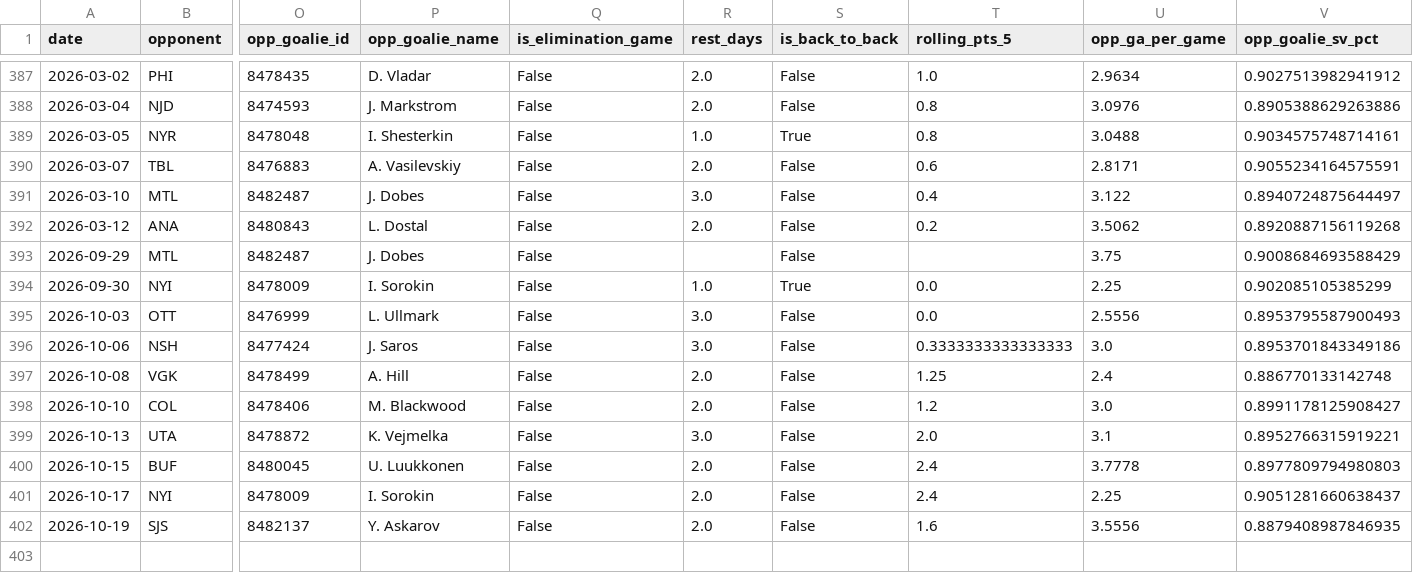
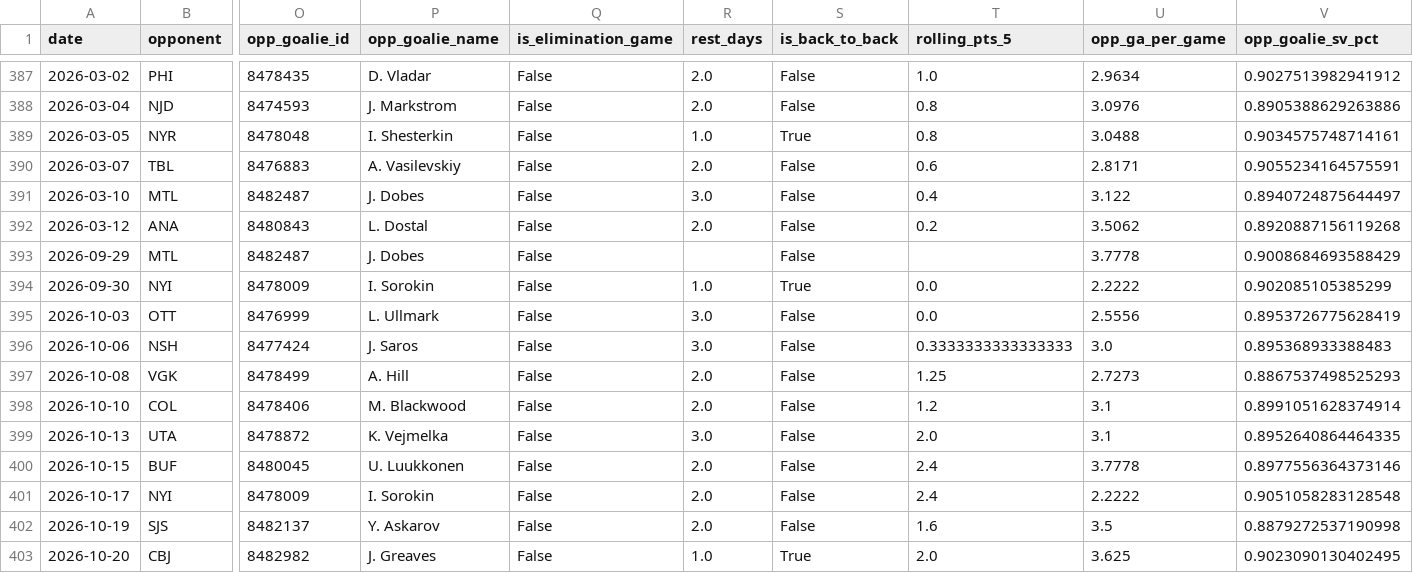
Before and after one commit to KylanHuynh7/Variance97, a CSV file: data/matthews_game_log_clean.csv, drawn as a sheet; only a part is shown, gaps mark what is left out; rows hold the shown columns only; the diff names each change by its address in the sheet, - before the commit and + after, or states it on an @@ line.

```diff
--- a/data/matthews_game_log_clean.csv
+++ b/data/matthews_game_log_clean.csv
-U393 (opp_ga_per_game): 3.75
+U393 (opp_ga_per_game): 3.7778
-U394 (opp_ga_per_game): 2.25
+U394 (opp_ga_per_game): 2.2222
-V395 (opp_goalie_sv_pct): 0.8953795587900493
+V395 (opp_goalie_sv_pct): 0.8953726775628419
-V396 (opp_goalie_sv_pct): 0.8953701843349186
+V396 (opp_goalie_sv_pct): 0.895368933388483
-U397 (opp_ga_per_game): 2.4
+U397 (opp_ga_per_game): 2.7273
-V397 (opp_goalie_sv_pct): 0.886770133142748
+V397 (opp_goalie_sv_pct): 0.8867537498525293
-U398 (opp_ga_per_game): 3.0
+U398 (opp_ga_per_game): 3.1
-V398 (opp_goalie_sv_pct): 0.8991178125908427
+V398 (opp_goalie_sv_pct): 0.8991051628374914
-V399 (opp_goalie_sv_pct): 0.8952766315919221
+V399 (opp_goalie_sv_pct): 0.8952640864464335
-V400 (opp_goalie_sv_pct): 0.8977809794980803
+V400 (opp_goalie_sv_pct): 0.8977556364373146
-U401 (opp_ga_per_game): 2.25
+U401 (opp_ga_per_game): 2.2222
-V401 (opp_goalie_sv_pct): 0.9051281660638437
+V401 (opp_goalie_sv_pct): 0.9051058283128548
-U402 (opp_ga_per_game): 3.5556
+U402 (opp_ga_per_game): 3.5
-V402 (opp_goalie_sv_pct): 0.8879408987846935
+V402 (opp_goalie_sv_pct): 0.8879272537190998
+row 403: 2026-10-20 | CBJ | 8482982 | J. Greaves | False | 1.0 | True | 2.0 | 3.625 | 0.9023090130402495
```
Also changed, not shown: data/draisaitl_game_log_clean.csv, data/eichel_game_log_clean.csv, 11 other files.
